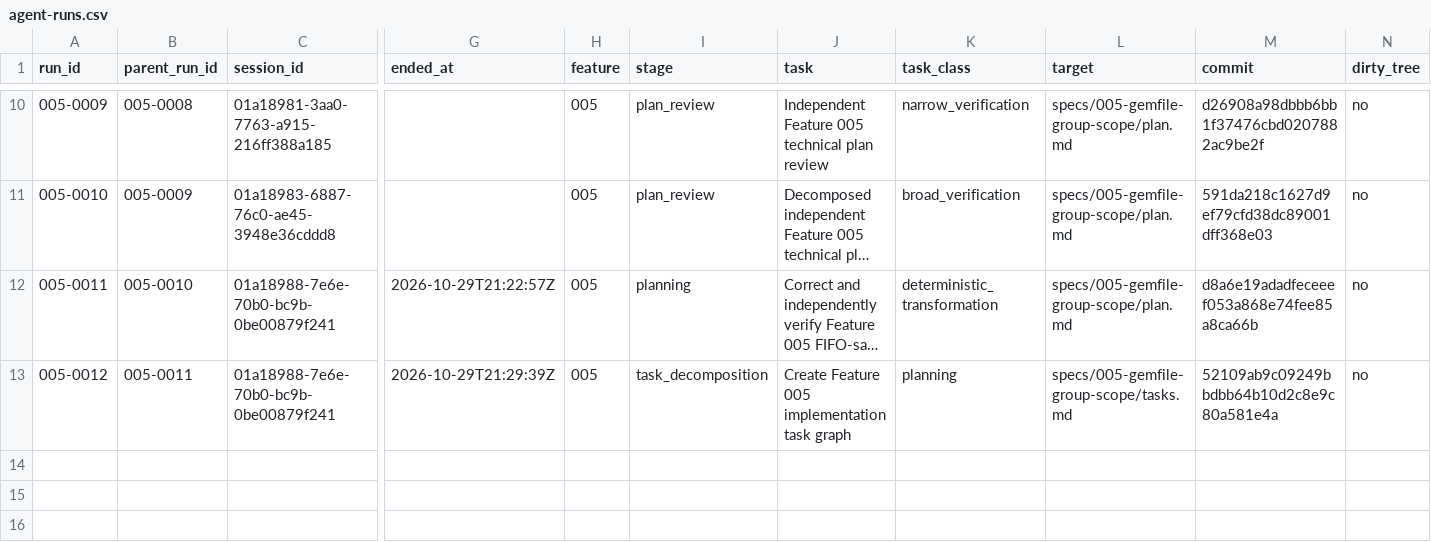
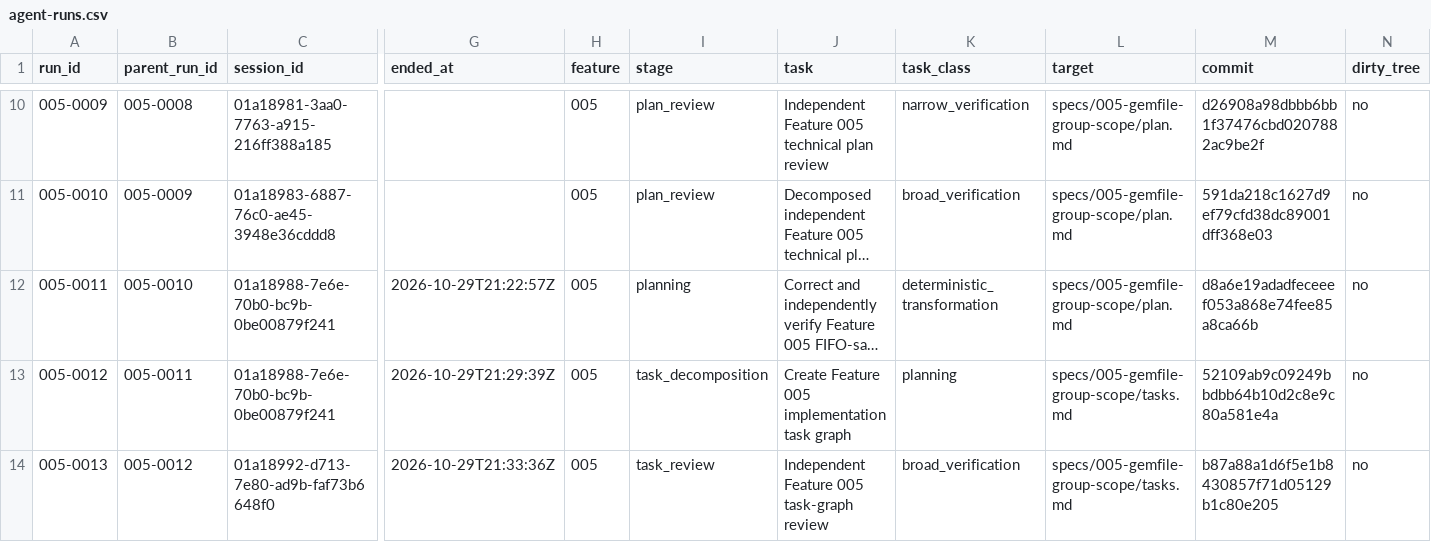
Before and after one commit to DSACMS/libyears, a CSV file: observations/agent-runs.csv, drawn as a sheet; only a part is shown, gaps mark what is left out; long unchanged cells end in …; rows hold the shown columns only; the diff names each change by its address in the sheet, - before the commit and + after, or states it on an @@ line.

Commit message:
chore(observations): record run 005-0013

```diff
--- a/observations/agent-runs.csv
+++ b/observations/agent-runs.csv
+row 14: 005-0013 | 005-0012 | 01a18992-d713-7e80-ad9b-faf73b6648f0 | 2026-10-29T21:33:36Z | 005 | task_review | Independent Feature 005 task-graph review | broad_verification | specs/005-gemfile-group-scope/tasks.md | b87a88a1d6f5e1b8430857f71d05129b1c80e205 | no
```
